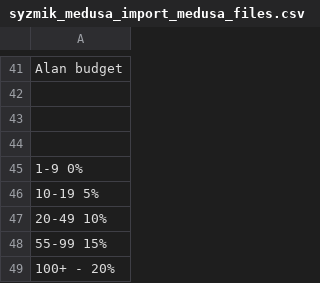
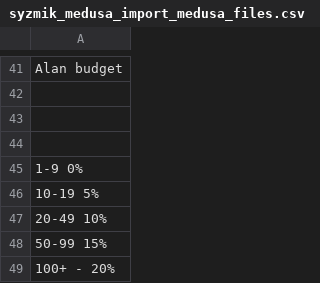
Before and after one commit to SCPrints/medusajs-2.0-for-railway-vercel, a CSV file: syzmik_medusa_import_medusa_files.csv, drawn as a sheet; only a part is shown, gaps mark what is left out.

Commit message:
Product import

```diff
--- a/syzmik_medusa_import_medusa_files.csv
+++ b/syzmik_medusa_import_medusa_files.csv
@@ -47,3 +47,3 @@ Alan budget
 20-49 10%
-55-99 15%
+50-99 15%
 100+ - 20%
```
Also changed, not shown: 17 other files.
